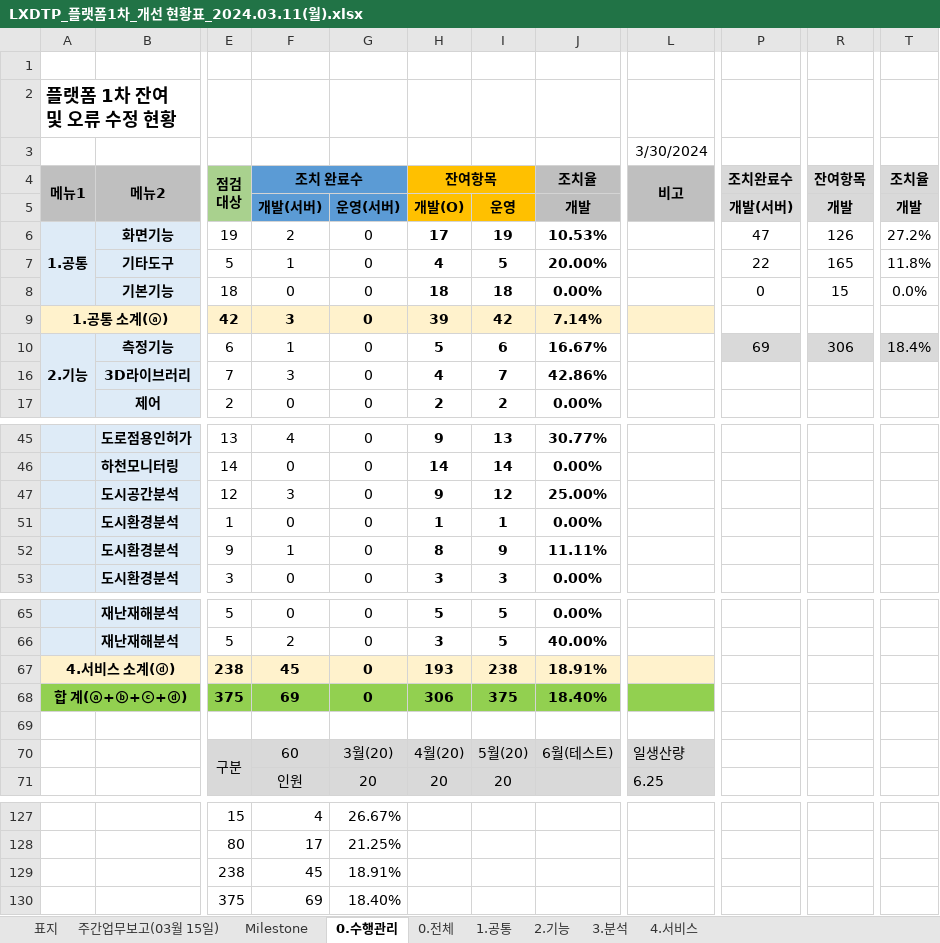
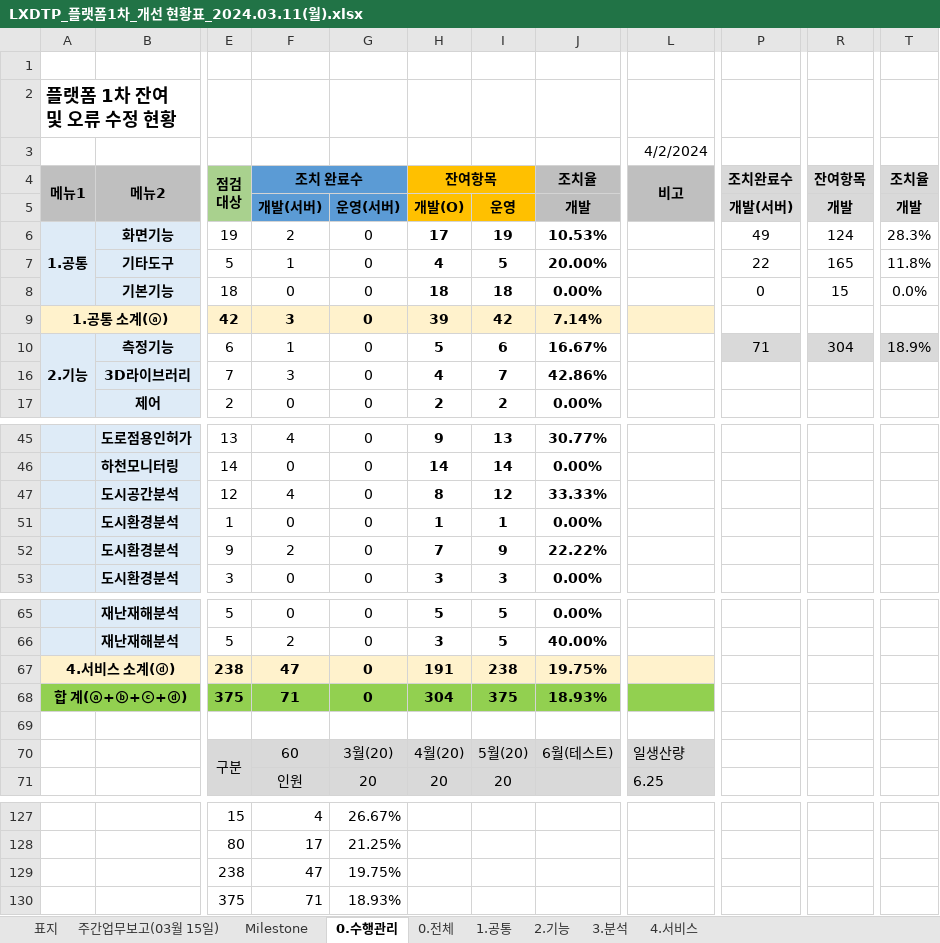
Before and after one commit to softm/onpoom, an Excel workbook: 2024.01.02.김경수부장/LXDTP_플랫폼1차_개선 현황표_2024.03.11(월).xlsx, sheet 0.수행관리, drawn as a sheet; only a part is shown, gaps mark what is left out; values as stored, in another font and other column widths than the file's, no borders; charts and pictures not drawn; the diff covers the shown part only; the diff names each change by its address in the sheet, - before the commit and + after, or states it on an @@ line.

```diff
--- a/2024.01.02.김경수부장/LXDTP_플랫폼1차_개선 현황표_2024.03.11(월).xlsx (sheet 0.수행관리)
+++ b/2024.01.02.김경수부장/LXDTP_플랫폼1차_개선 현황표_2024.03.11(월).xlsx (sheet 0.수행관리)
-L3 (비고): 3/30/2024
+L3 (비고): 4/2/2024
-P6 (조치완료수): 47
+P6 (조치완료수): 49
-R6 (잔여항목): 126
+R6 (잔여항목): 124
-T6 (조치율): 27.2%
+T6 (조치율): 28.3%
-P10 (조치완료수): 69
+P10 (조치완료수): 71
-R10 (잔여항목): 306
+R10 (잔여항목): 304
-T10 (조치율): 18.4%
+T10 (조치율): 18.9%
-F47 (조치 완료수): 3
+F47 (조치 완료수): 4
-H47 (잔여항목): 9
+H47 (잔여항목): 8
-J47 (조치율): 25.00%
+J47 (조치율): 33.33%
-F52 (조치 완료수): 1
+F52 (조치 완료수): 2
-H52 (잔여항목): 8
+H52 (잔여항목): 7
-J52 (조치율): 11.11%
+J52 (조치율): 22.22%
-F67 (조치 완료수): 45
+F67 (조치 완료수): 47
-H67 (잔여항목): 193
+H67 (잔여항목): 191
-J67 (조치율): 18.91%
+J67 (조치율): 19.75%
-F68 (조치 완료수): 69
+F68 (조치 완료수): 71
-H68 (잔여항목): 306
+H68 (잔여항목): 304
-J68 (조치율): 18.40%
+J68 (조치율): 18.93%
-F129 (조치 완료수): 45
+F129 (조치 완료수): 47
-G129: 18.91%
+G129: 19.75%
-F130 (조치 완료수): 69
+F130 (조치 완료수): 71
-G130: 18.40%
+G130: 18.93%
```
Also changed, not shown: 4 edited cells elsewhere in this sheet, sheet 0.전체, charts or pictures.
